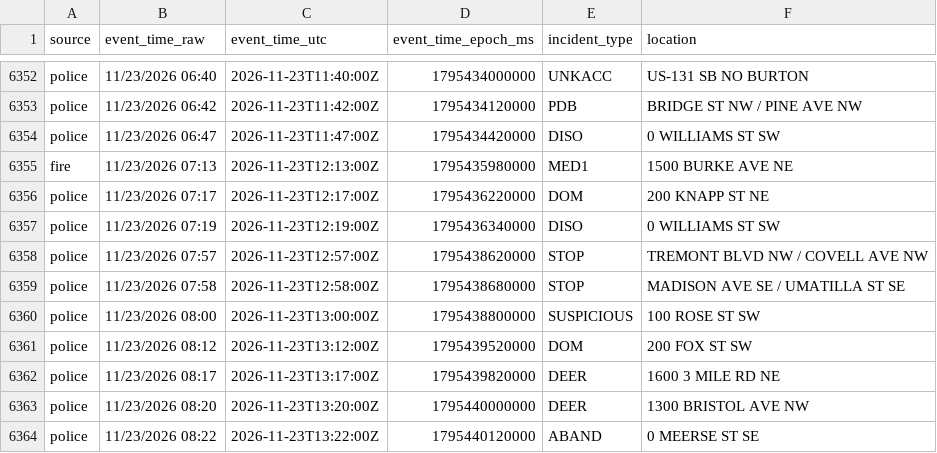
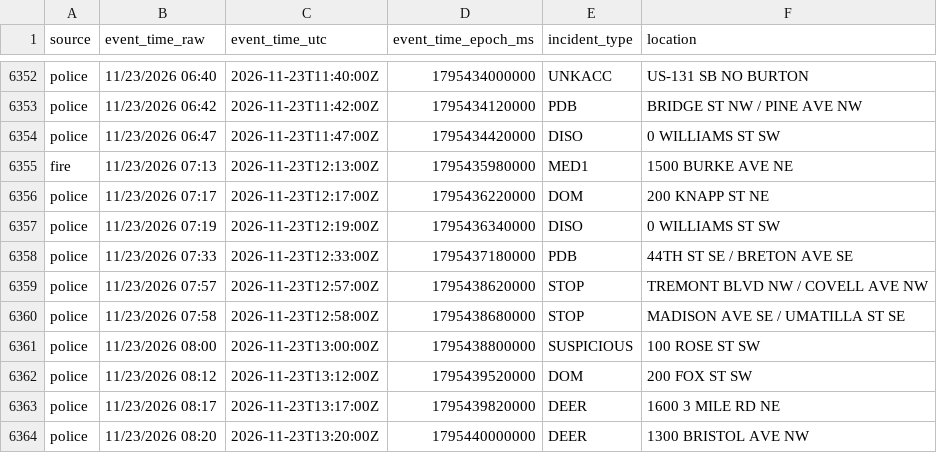
Before and after one commit to Cantica-Systems/kent-co-mi-dispatch, a CSV file: data/grcity/2026-11.csv, drawn as a sheet; only a part is shown, gaps mark what is left out; the shorter side is filled out with more unchanged rows; the diff names each change by its address in the sheet, - before the commit and + after, or states it on an @@ line.

```diff
--- a/data/grcity/2026-11.csv
+++ b/data/grcity/2026-11.csv
+row 6358: police | 11/23/2026 07:33 | 2026-11-23T12:33:00Z | 1795437180000 | PDB | 44TH ST SE / BRETON AVE SE
```
Also changed, not shown: 2 other files.
